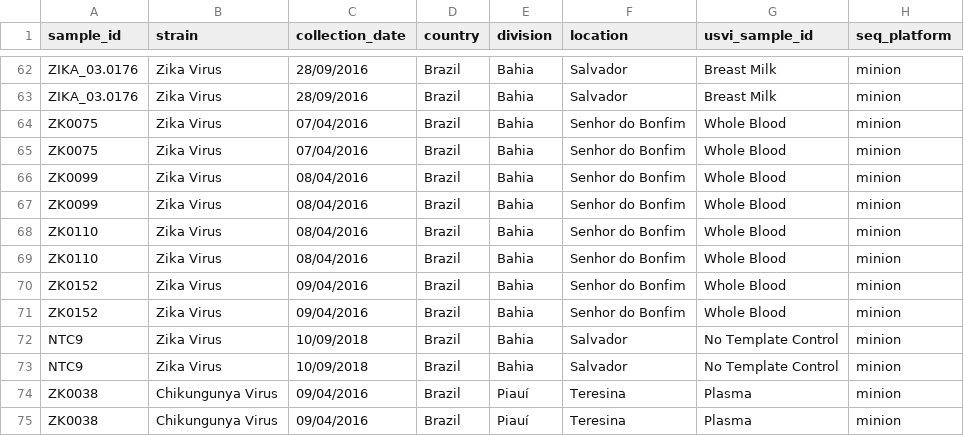
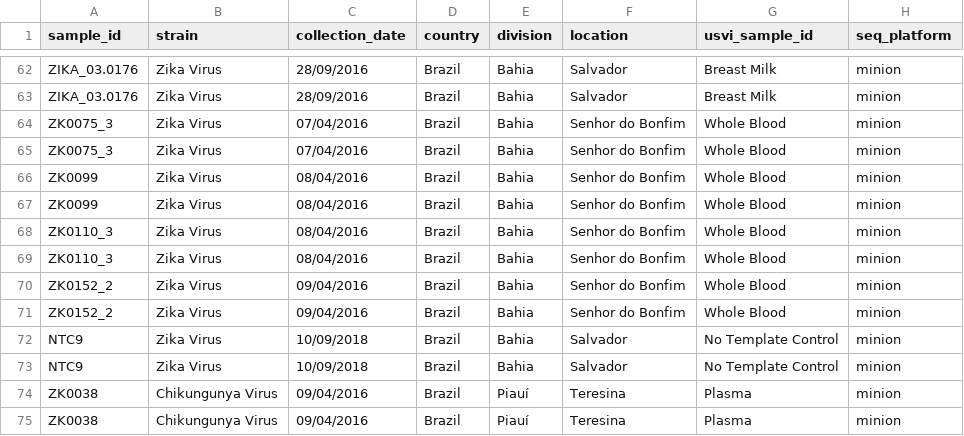
Before and after one commit to khourious/minion-seq, a TSV file: samples/samples.tsv, drawn as a sheet; only a part is shown, gaps mark what is left out; the diff covers the shown part only.

```diff
--- a/samples/samples.tsv
+++ b/samples/samples.tsv
@@ -63,10 +63,10 @@ ZIKA_03.0176	Zika Virus	28/09/2016	Brazil	Bahia	Salvador	Breast Milk	minion
 ZIKA_03.0176	Zika Virus	28/09/2016	Brazil	Bahia	Salvador	Breast Milk	minion
-ZK0075	Zika Virus	07/04/2016	Brazil	Bahia	Senhor do Bonfim	Whole Blood	minion
-ZK0075	Zika Virus	07/04/2016	Brazil	Bahia	Senhor do Bonfim	Whole Blood	minion
+ZK0075_3	Zika Virus	07/04/2016	Brazil	Bahia	Senhor do Bonfim	Whole Blood	minion
+ZK0075_3	Zika Virus	07/04/2016	Brazil	Bahia	Senhor do Bonfim	Whole Blood	minion
 ZK0099	Zika Virus	08/04/2016	Brazil	Bahia	Senhor do Bonfim	Whole Blood	minion
 ZK0099	Zika Virus	08/04/2016	Brazil	Bahia	Senhor do Bonfim	Whole Blood	minion
-ZK0110	Zika Virus	08/04/2016	Brazil	Bahia	Senhor do Bonfim	Whole Blood	minion
-ZK0110	Zika Virus	08/04/2016	Brazil	Bahia	Senhor do Bonfim	Whole Blood	minion
-ZK0152	Zika Virus	09/04/2016	Brazil	Bahia	Senhor do Bonfim	Whole Blood	minion
-ZK0152	Zika Virus	09/04/2016	Brazil	Bahia	Senhor do Bonfim	Whole Blood	minion
+ZK0110_3	Zika Virus	08/04/2016	Brazil	Bahia	Senhor do Bonfim	Whole Blood	minion
+ZK0110_3	Zika Virus	08/04/2016	Brazil	Bahia	Senhor do Bonfim	Whole Blood	minion
+ZK0152_2	Zika Virus	09/04/2016	Brazil	Bahia	Senhor do Bonfim	Whole Blood	minion
+ZK0152_2	Zika Virus	09/04/2016	Brazil	Bahia	Senhor do Bonfim	Whole Blood	minion
 NTC9	Zika Virus	10/09/2018	Brazil	Bahia	Salvador	No Template Control	minion
```
Also changed, not shown: 22 edited cells elsewhere in this file, samples/runs.tsv, 2 other files.
